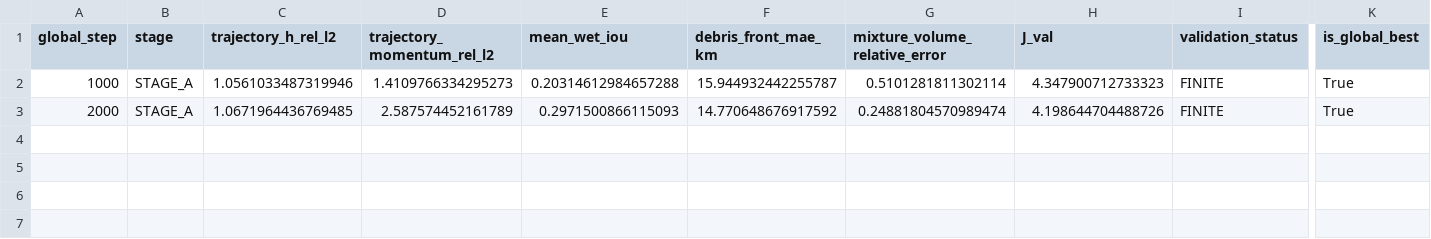
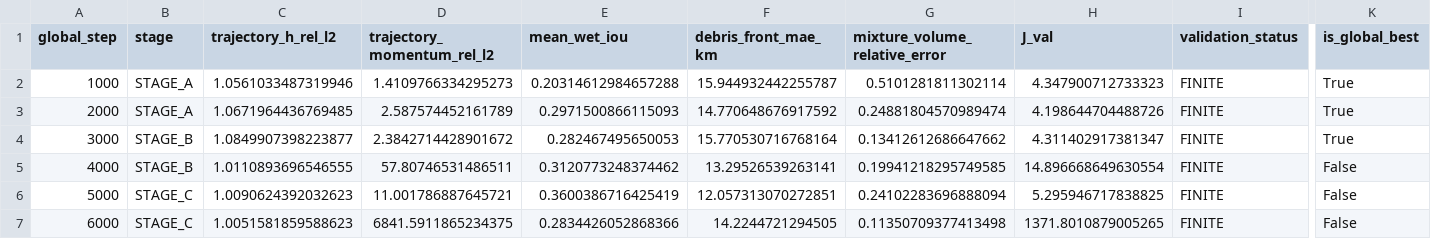
Before and after one commit to Alfred-Duncan/Debris-flow, a CSV file: results/global_operator_v2/validation_history.csv, drawn as a sheet; only a part is shown, gaps mark what is left out; rows hold the shown columns only; the diff names each change by its address in the sheet, - before the commit and + after, or states it on an @@ line.

```diff
--- a/results/global_operator_v2/validation_history.csv
+++ b/results/global_operator_v2/validation_history.csv
+row 4: 3000 | STAGE_B | 1.0849907398223877 | 2.3842714428901672 | 0.282467495650053 | 15.770530716768164 | 0.13412612686647662 | 4.311402917381347 | FINITE | True
+row 5: 4000 | STAGE_B | 1.0110893696546555 | 57.80746531486511 | 0.3120773248374462 | 13.29526539263141 | 0.19941218295749585 | 14.896668649630554 | FINITE | False
+row 6: 5000 | STAGE_C | 1.0090624392032623 | 11.001786887645721 | 0.3600386716425419 | 12.057313070272851 | 0.24102283696888094 | 5.295946717838825 | FINITE | False
+row 7: 6000 | STAGE_C | 1.0051581859588623 | 6841.5911865234375 | 0.2834426052868366 | 14.2244721294505 | 0.11350709377413498 | 1371.8010879005265 | FINITE | False
```
Also changed, not shown: results/global_operator_v2/horizon_history.csv, 2 other files.
